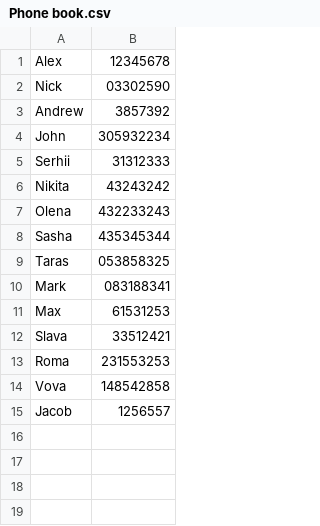
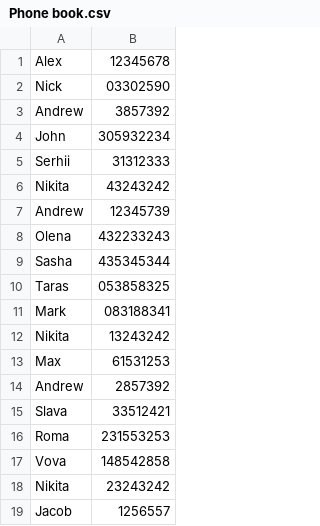
Before and after one commit to Nikita-Rudakov015/beetroot-course, a CSV file: Lesson08.Text/Lesson08.Text/Phone book.csv, drawn as a sheet.

Commit message:
Homework08-text.Binary search only strings

```diff
--- a/Lesson08.Text/Lesson08.Text/Phone book.csv
+++ b/Lesson08.Text/Lesson08.Text/Phone book.csv
@@ -6,2 +6,3 @@ Serhii;31312333
 Nikita;43243242
+Andrew;12345739
 Olena;432233243
@@ -10,3 +11,5 @@ Taras;053858325
 Mark;083188341
+Nikita;13243242
 Max;61531253
+Andrew;2857392
 Slava;33512421
@@ -14,2 +17,3 @@ Roma;231553253
 Vova;148542858
+Nikita;23243242
 Jacob;1256557
```
Also changed, not shown: 1 other file.
